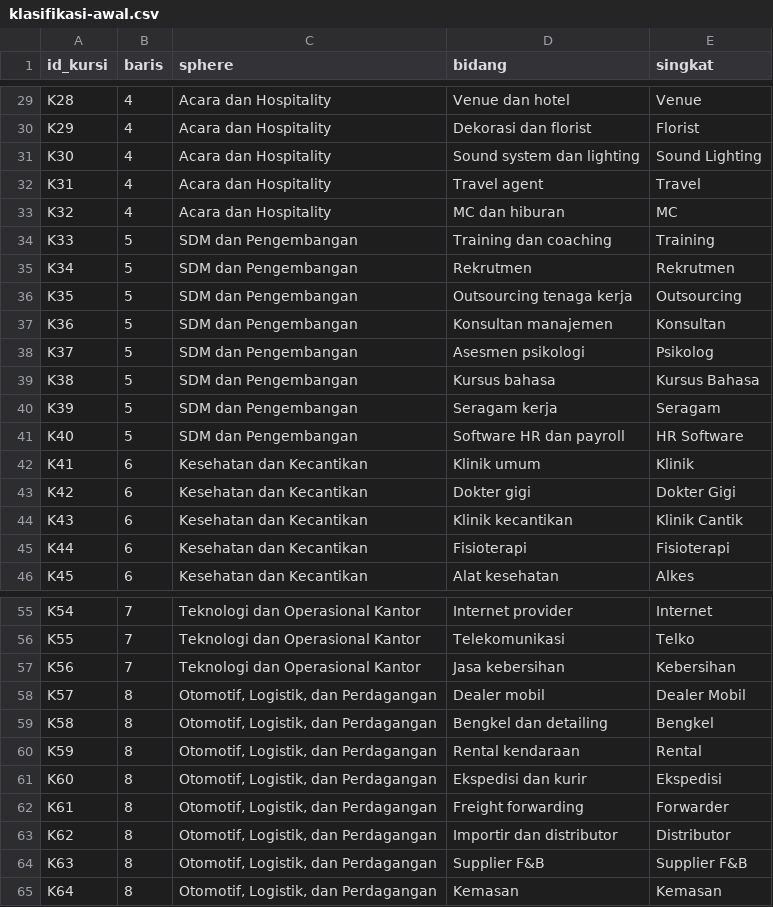
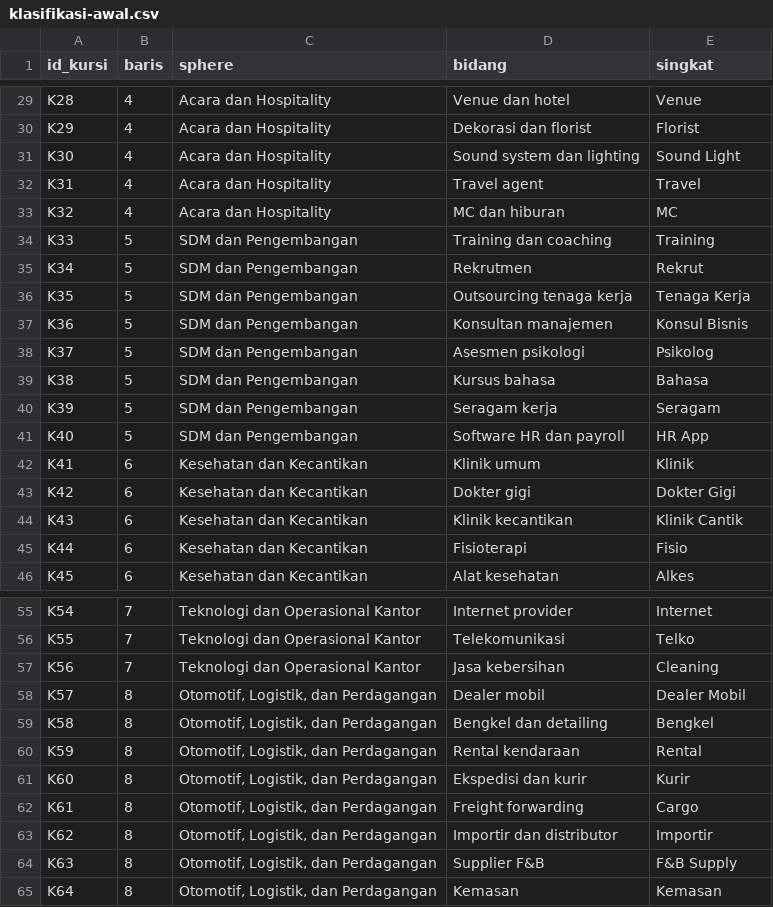
Before and after one commit to Mitologian/optima, a CSV file: data/klasifikasi-awal.csv, drawn as a sheet; only a part is shown, gaps mark what is left out; the diff covers the shown part only.

```diff
--- a/data/klasifikasi-awal.csv
+++ b/data/klasifikasi-awal.csv
@@ -30,3 +30,3 @@ K28,4,Acara dan Hospitality,Venue dan hotel,Venue
 K29,4,Acara dan Hospitality,Dekorasi dan florist,Florist
-K30,4,Acara dan Hospitality,Sound system dan lighting,Sound Lighting
+K30,4,Acara dan Hospitality,Sound system dan lighting,Sound Light
 K31,4,Acara dan Hospitality,Travel agent,Travel
@@ -34,9 +34,9 @@ K32,4,Acara dan Hospitality,MC dan hiburan,MC
 K33,5,SDM dan Pengembangan,Training dan coaching,Training
-K34,5,SDM dan Pengembangan,Rekrutmen,Rekrutmen
-K35,5,SDM dan Pengembangan,Outsourcing tenaga kerja,Outsourcing
-K36,5,SDM dan Pengembangan,Konsultan manajemen,Konsultan
+K34,5,SDM dan Pengembangan,Rekrutmen,Rekrut
+K35,5,SDM dan Pengembangan,Outsourcing tenaga kerja,Tenaga Kerja
+K36,5,SDM dan Pengembangan,Konsultan manajemen,Konsul Bisnis
 K37,5,SDM dan Pengembangan,Asesmen psikologi,Psikolog
-K38,5,SDM dan Pengembangan,Kursus bahasa,Kursus Bahasa
+K38,5,SDM dan Pengembangan,Kursus bahasa,Bahasa
 K39,5,SDM dan Pengembangan,Seragam kerja,Seragam
-K40,5,SDM dan Pengembangan,Software HR dan payroll,HR Software
+K40,5,SDM dan Pengembangan,Software HR dan payroll,HR App
 K41,6,Kesehatan dan Kecantikan,Klinik umum,Klinik
@@ -44,3 +44,3 @@ K42,6,Kesehatan dan Kecantikan,Dokter gigi,Dokter Gigi
 K43,6,Kesehatan dan Kecantikan,Klinik kecantikan,Klinik Cantik
-K44,6,Kesehatan dan Kecantikan,Fisioterapi,Fisioterapi
+K44,6,Kesehatan dan Kecantikan,Fisioterapi,Fisio
 K45,6,Kesehatan dan Kecantikan,Alat kesehatan,Alkes
@@ -56,3 +56,3 @@ K54,7,Teknologi dan Operasional Kantor,Internet provider,Internet
 K55,7,Teknologi dan Operasional Kantor,Telekomunikasi,Telko
-K56,7,Teknologi dan Operasional Kantor,Jasa kebersihan,Kebersihan
+K56,7,Teknologi dan Operasional Kantor,Jasa kebersihan,Cleaning
 K57,8,"Otomotif, Logistik, dan Perdagangan",Dealer mobil,Dealer Mobil
@@ -60,6 +60,6 @@ K58,8,"Otomotif, Logistik, dan Perdagangan",Bengkel dan detailing,Bengkel
 K59,8,"Otomotif, Logistik, dan Perdagangan",Rental kendaraan,Rental
-K60,8,"Otomotif, Logistik, dan Perdagangan",Ekspedisi dan kurir,Ekspedisi
-K61,8,"Otomotif, Logistik, dan Perdagangan",Freight forwarding,Forwarder
-K62,8,"Otomotif, Logistik, dan Perdagangan",Importir dan distributor,Distributor
-K63,8,"Otomotif, Logistik, dan Perdagangan",Supplier F&B,Supplier F&B
+K60,8,"Otomotif, Logistik, dan Perdagangan",Ekspedisi dan kurir,Kurir
+K61,8,"Otomotif, Logistik, dan Perdagangan",Freight forwarding,Cargo
+K62,8,"Otomotif, Logistik, dan Perdagangan",Importir dan distributor,Importir
+K63,8,"Otomotif, Logistik, dan Perdagangan",Supplier F&B,F&B Supply
 K64,8,"Otomotif, Logistik, dan Perdagangan",Kemasan,Kemasan
```
Also changed, not shown: 7 edited cells elsewhere in this file, 14 other files.
